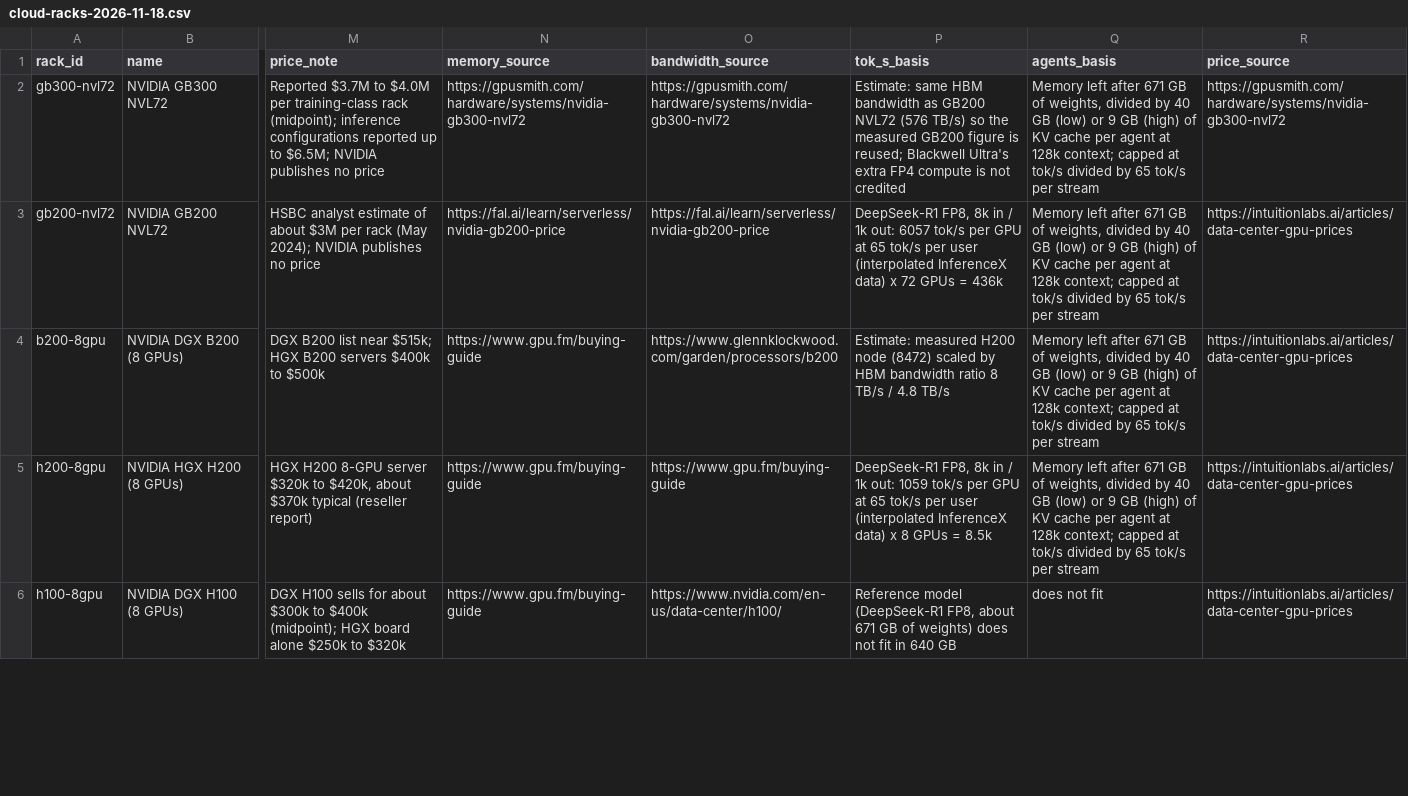
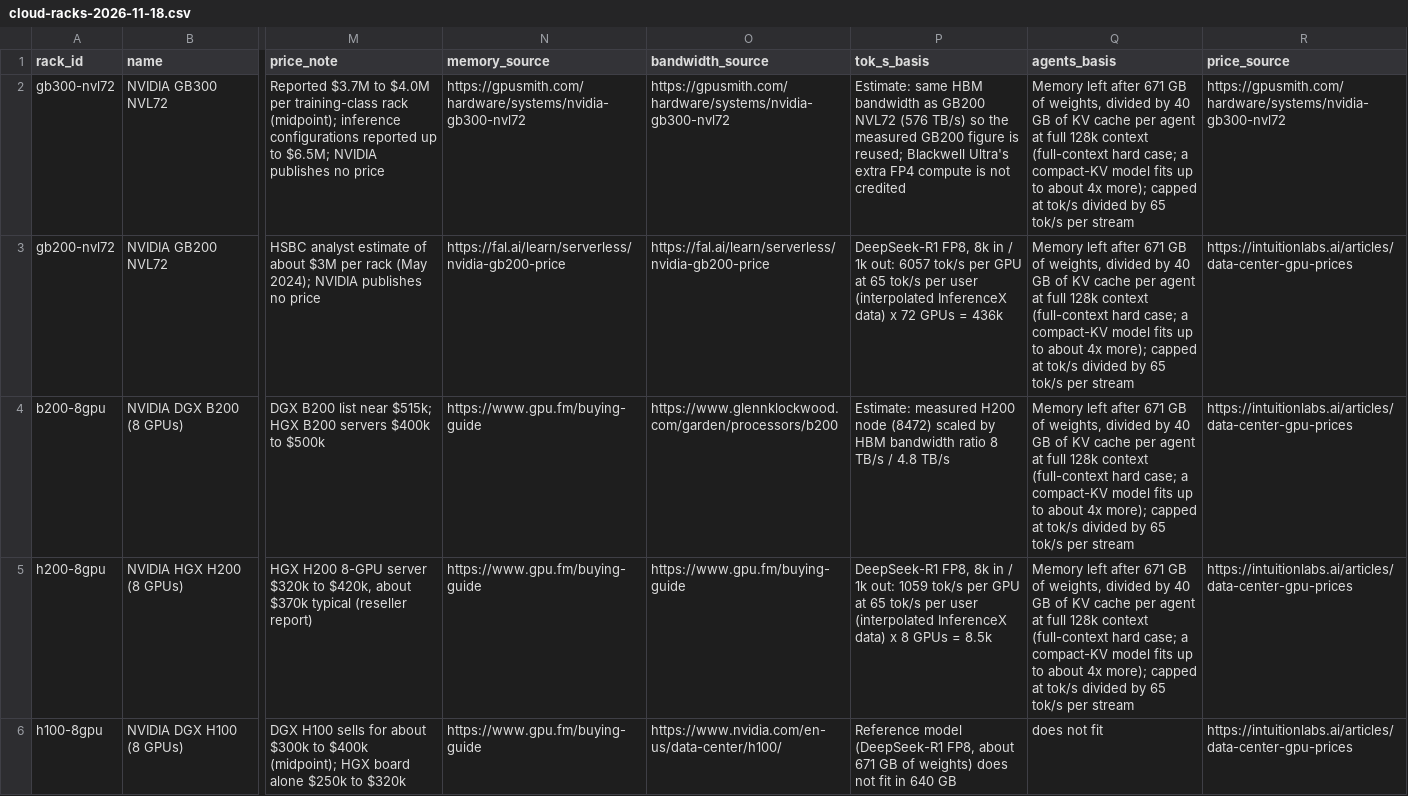
Before and after one commit to maxgerashenko/LLMeter, a CSV file: data/cloud-racks-2026-11-18.csv, drawn as a sheet; only a part is shown, gaps mark what is left out; the diff covers the shown part only; the diff names each change by its address in the sheet, - before the commit and + after, or states it on an @@ line.

Commit message:
Cloud Rack: show coding agents for full-context agents

```diff
--- a/data/cloud-racks-2026-11-18.csv
+++ b/data/cloud-racks-2026-11-18.csv
-Q2:Q5 (agents_basis): …40 GB (low) or 9 GB (high) of KV cache per agent at 128k context; capped at…
+Q2:Q5 (agents_basis): …40 GB of KV cache per agent at full 128k context (full-context hard case; a compact-KV model fits up to about 4x more); capped at…
```
Also changed, not shown: 2 edited cells elsewhere in this file, docs/data/cloud-racks-2026-11-18.csv, 2 other files.
